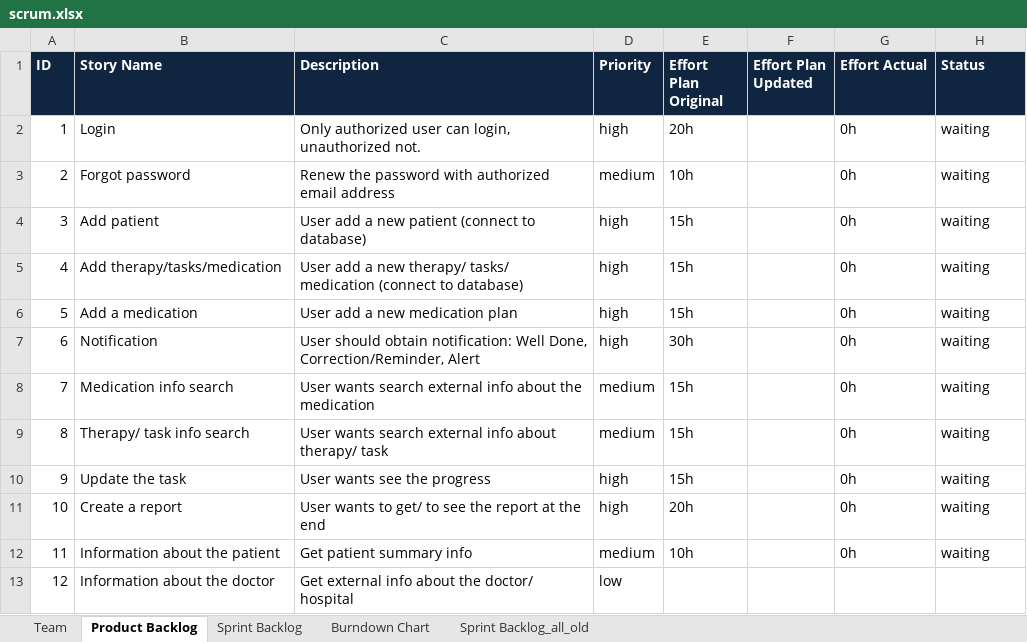
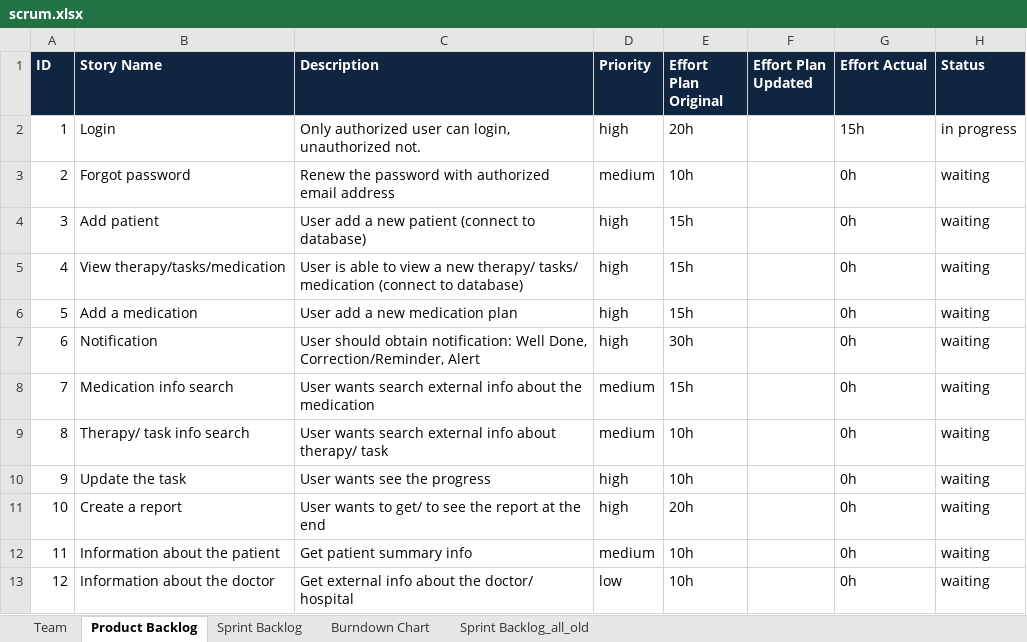
Before and after one commit to johns2/ch.bfh.btx8081.w2014.blue, an Excel workbook: doc/Task 9_10/scrum.xlsx, sheet Product Backlog, drawn as a sheet; values as stored, in another font and other column widths than the file's, no borders; the diff names each change by its address in the sheet, - before the commit and + after, or states it on an @@ line.

```diff
--- a/doc/Task 9_10/scrum.xlsx (sheet Product Backlog)
+++ b/doc/Task 9_10/scrum.xlsx (sheet Product Backlog)
-G2 (Effort Actual): 0h
+G2 (Effort Actual): 15h
-H2 (Status): waiting
+H2 (Status): in progress
-B5 (Story Name): Add therapy/tasks/medication
+B5 (Story Name): View therapy/tasks/medication
-C5 (Description): User add a new…
+C5 (Description): User is able to view a new…
-E9:E10 (Effort Plan Original): 15h
+E9:E10 (Effort Plan Original): 10h
-E13 (Effort Plan Original): (empty)
+E13 (Effort Plan Original): 10h
-G13 (Effort Actual): (empty)
+G13 (Effort Actual): 0h
-H13 (Status): (empty)
+H13 (Status): waiting
```
Also changed, not shown: sheet Sprint Backlog, charts or pictures, 1 other file.
